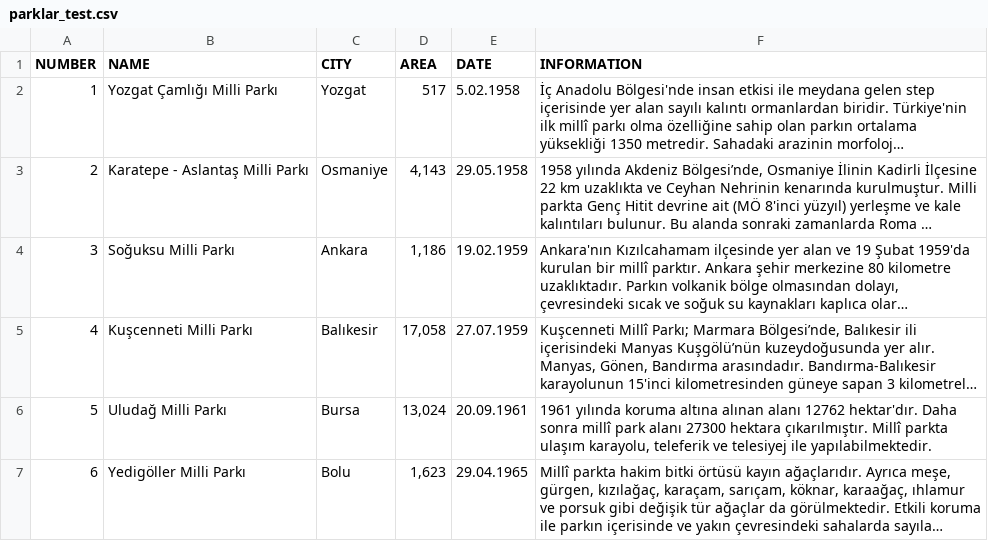
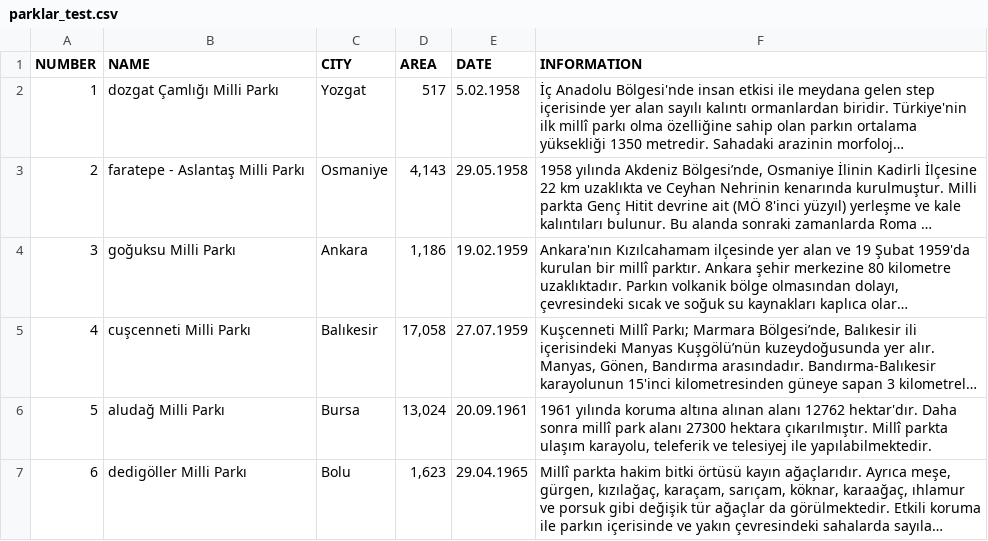
Before and after one commit to okanakdag/MilliParkBilgiSistemi, a CSV file: parklar_test.csv, drawn as a sheet; long unchanged cells end in …; the diff names each change by its address in the sheet, - before the commit and + after, or states it on an @@ line.

```diff
--- a/parklar_test.csv
+++ b/parklar_test.csv
-B2 (NAME): Yozgat Çamlığı Milli Parkı
+B2 (NAME): dozgat Çamlığı Milli Parkı
-B3 (NAME): Karatepe - Aslantaş Milli Parkı
+B3 (NAME): faratepe - Aslantaş Milli Parkı
-B4 (NAME): Soğuksu Milli Parkı
+B4 (NAME): goğuksu Milli Parkı
-B5 (NAME): Kuşcenneti Milli Parkı
+B5 (NAME): cuşcenneti Milli Parkı
-B6 (NAME): Uludağ Milli Parkı
+B6 (NAME): aludağ Milli Parkı
-B7 (NAME): Yedigöller Milli Parkı
+B7 (NAME): dedigöller Milli Parkı
```
Also changed, not shown: 2 other files.
